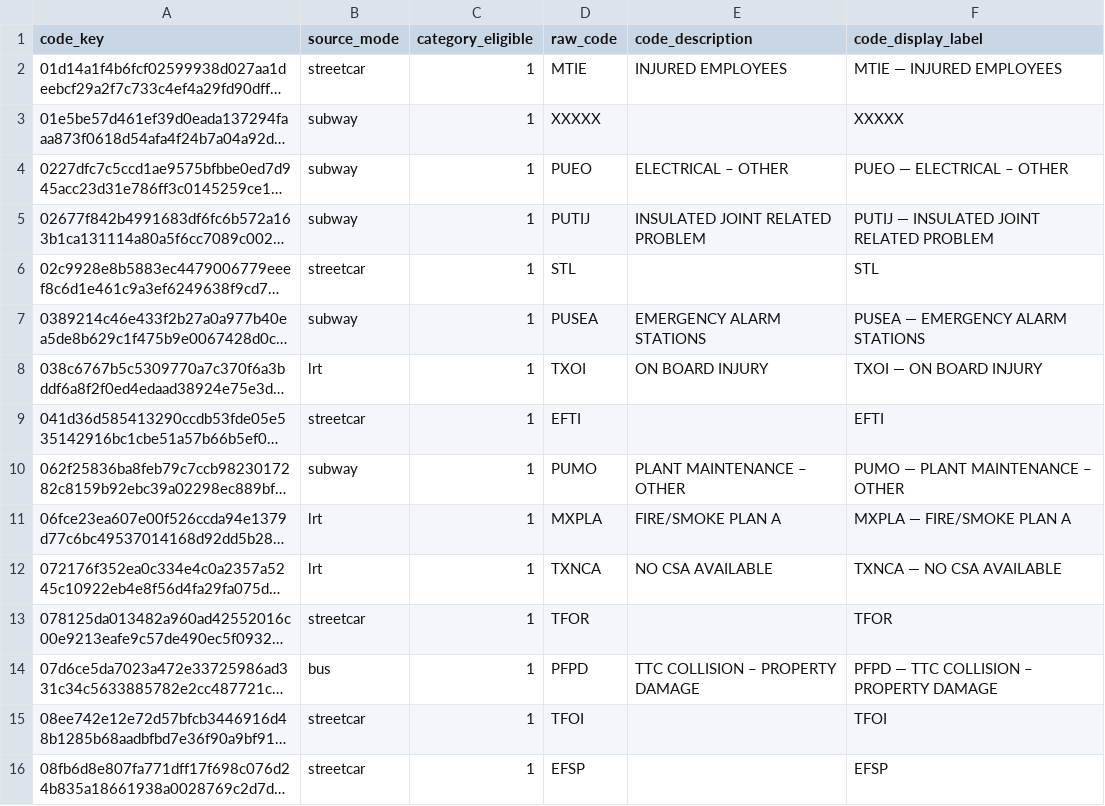
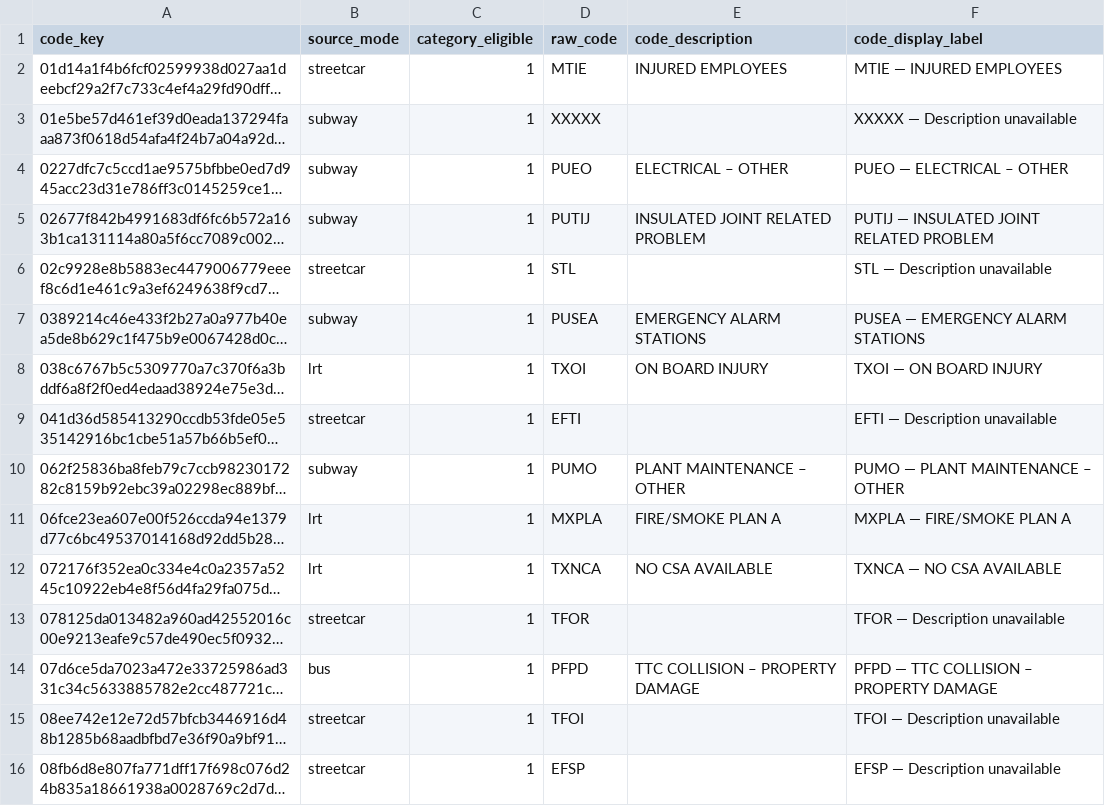
Before and after one commit to ishtiyak-ahmed/ttc-delay-patterns, a CSV file: results/power_bi/dim_code.csv, drawn as a sheet; only a part is shown; long unchanged cells end in …; the diff covers the shown part only; the diff names each change by its address in the sheet, - before the commit and + after, or states it on an @@ line.

Commit message:
feat: add readable fallback labels for undocumented TTC codes

```diff
--- a/results/power_bi/dim_code.csv
+++ b/results/power_bi/dim_code.csv
-F3 (code_display_label): XXXXX
+F3 (code_display_label): XXXXX — Description unavailable
-F6 (code_display_label): STL
+F6 (code_display_label): STL — Description unavailable
-F9 (code_display_label): EFTI
+F9 (code_display_label): EFTI — Description unavailable
-F13 (code_display_label): TFOR
+F13 (code_display_label): TFOR — Description unavailable
-F15 (code_display_label): TFOI
+F15 (code_display_label): TFOI — Description unavailable
-F16 (code_display_label): EFSP
+F16 (code_display_label): EFSP — Description unavailable
```
Also changed, not shown: 131 edited cells elsewhere in this file, 6 other files.
